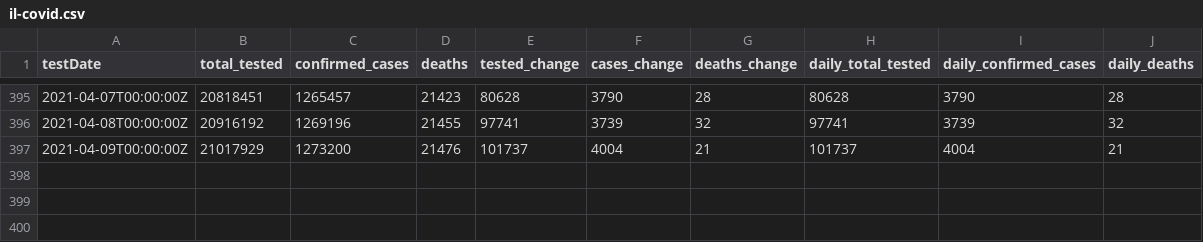
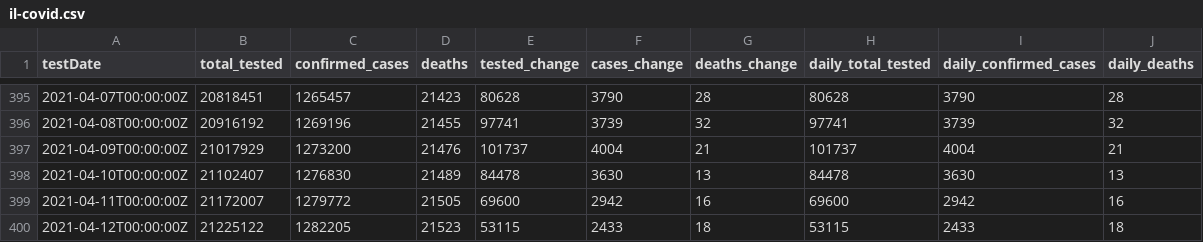
Before and after one commit to cbgoodman/il-covid19, a CSV file: il-covid.csv, drawn as a sheet; only a part is shown, gaps mark what is left out; the diff names each change by its address in the sheet, - before the commit and + after, or states it on an @@ line.

```diff
--- a/il-covid.csv
+++ b/il-covid.csv
+row 398: 2021-04-10T00:00:00Z | 21102407 | 1276830 | 21489 | 84478 | 3630 | 13 | 84478 | 3630 | 13
+row 399: 2021-04-11T00:00:00Z | 21172007 | 1279772 | 21505 | 69600 | 2942 | 16 | 69600 | 2942 | 16
+row 400: 2021-04-12T00:00:00Z | 21225122 | 1282205 | 21523 | 53115 | 2433 | 18 | 53115 | 2433 | 18
```
Also changed, not shown: 17 other files.
